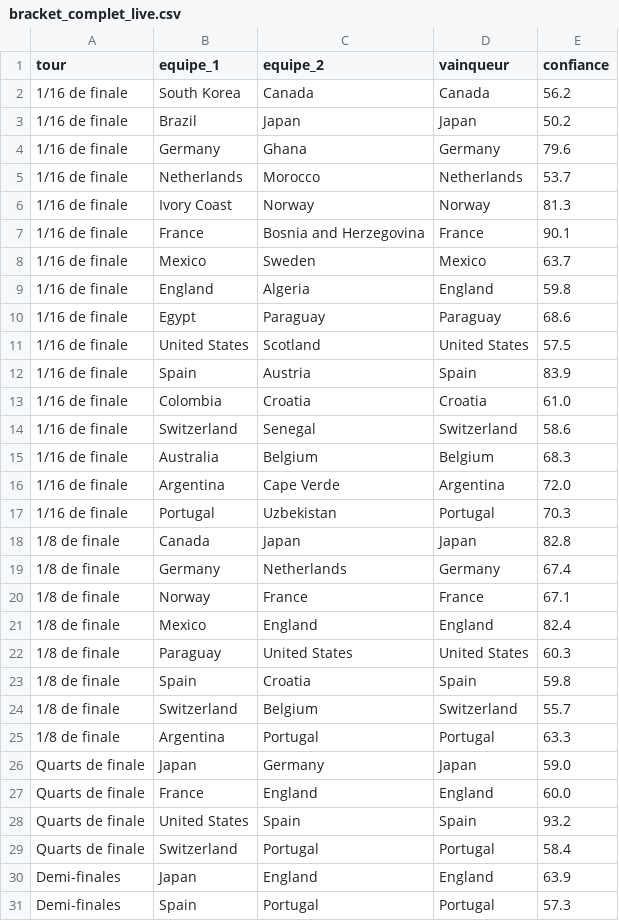
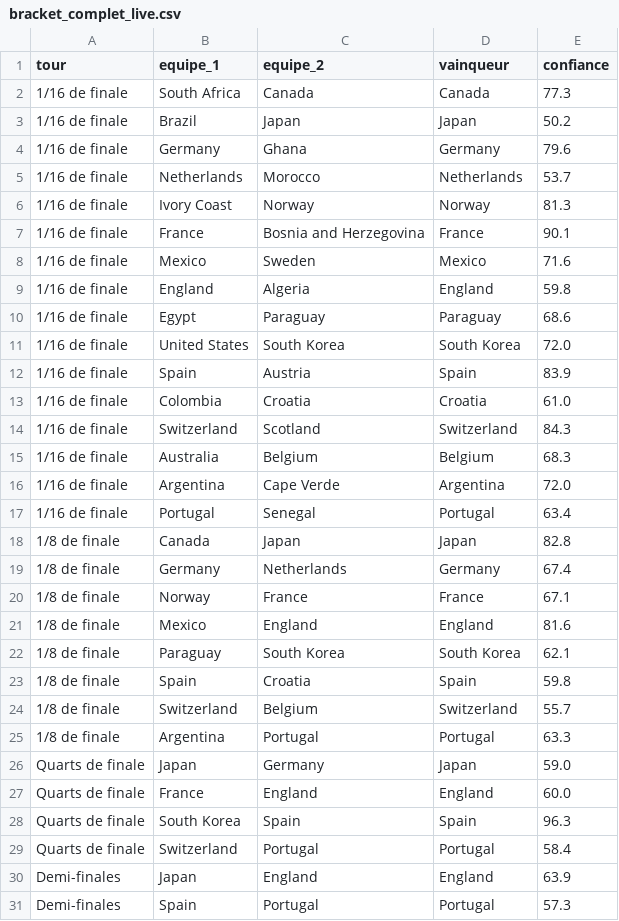
Before and after one commit to antoine62232/pronos-foot-ia, a CSV file: data/bracket_complet_live.csv, drawn as a sheet; only a part is shown.

```diff
--- a/data/bracket_complet_live.csv
+++ b/data/bracket_complet_live.csv
@@ -1,3 +1,3 @@
 tour,equipe_1,equipe_2,vainqueur,confiance
-1/16 de finale,South Korea,Canada,Canada,56.2
+1/16 de finale,South Africa,Canada,Canada,77.3
 1/16 de finale,Brazil,Japan,Japan,50.2
@@ -7,12 +7,12 @@ tour,equipe_1,equipe_2,vainqueur,confiance
 1/16 de finale,France,Bosnia and Herzegovina,France,90.1
-1/16 de finale,Mexico,Sweden,Mexico,63.7
+1/16 de finale,Mexico,Sweden,Mexico,71.6
 1/16 de finale,England,Algeria,England,59.8
 1/16 de finale,Egypt,Paraguay,Paraguay,68.6
-1/16 de finale,United States,Scotland,United States,57.5
+1/16 de finale,United States,South Korea,South Korea,72.0
 1/16 de finale,Spain,Austria,Spain,83.9
 1/16 de finale,Colombia,Croatia,Croatia,61.0
-1/16 de finale,Switzerland,Senegal,Switzerland,58.6
+1/16 de finale,Switzerland,Scotland,Switzerland,84.3
 1/16 de finale,Australia,Belgium,Belgium,68.3
 1/16 de finale,Argentina,Cape Verde,Argentina,72.0
-1/16 de finale,Portugal,Uzbekistan,Portugal,70.3
+1/16 de finale,Portugal,Senegal,Portugal,63.4
 1/8 de finale,Canada,Japan,Japan,82.8
@@ -20,4 +20,4 @@ tour,equipe_1,equipe_2,vainqueur,confiance
 1/8 de finale,Norway,France,France,67.1
-1/8 de finale,Mexico,England,England,82.4
-1/8 de finale,Paraguay,United States,United States,60.3
+1/8 de finale,Mexico,England,England,81.6
+1/8 de finale,Paraguay,South Korea,South Korea,62.1
 1/8 de finale,Spain,Croatia,Spain,59.8
@@ -27,3 +27,3 @@ Quarts de finale,Japan,Germany,Japan,59.0
 Quarts de finale,France,England,England,60.0
-Quarts de finale,United States,Spain,Spain,93.2
+Quarts de finale,South Korea,Spain,Spain,96.3
 Quarts de finale,Switzerland,Portugal,Portugal,58.4
```
Also changed, not shown: data/predictions_groupes_live.csv, data/resultats_reels.csv.
